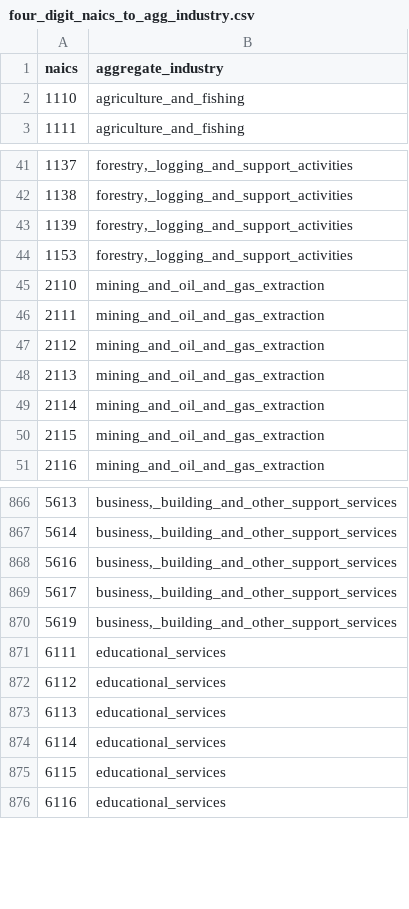
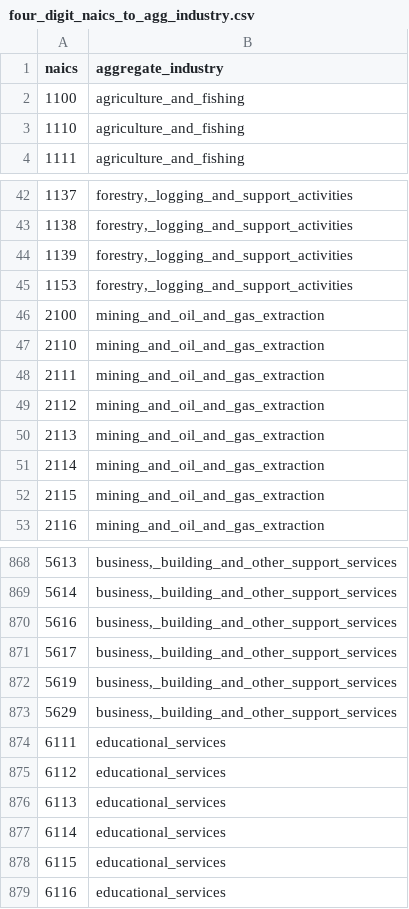
Before and after one commit to bcgov/workbc_lfs, a CSV file: mapping_files/four_digit_naics_to_agg_industry.csv, drawn as a sheet; only a part is shown, gaps mark what is left out; the diff names each change by its address in the sheet, - before the commit and + after, or states it on an @@ line.

Commit message:
added in a request for wages by agg industry NOT by sex

```diff
--- a/mapping_files/four_digit_naics_to_agg_industry.csv
+++ b/mapping_files/four_digit_naics_to_agg_industry.csv
+row 2: 1100 | agriculture_and_fishing
+row 46: 2100 | mining_and_oil_and_gas_extraction
+row 873: 5629 | business,_building_and_other_support_services
```
Also changed, not shown: 3 other files.
